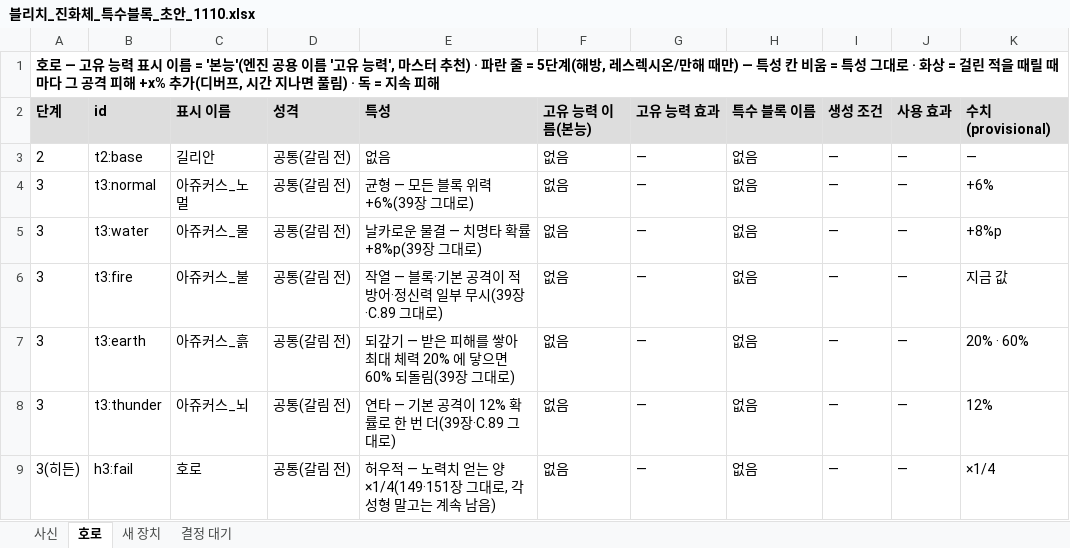
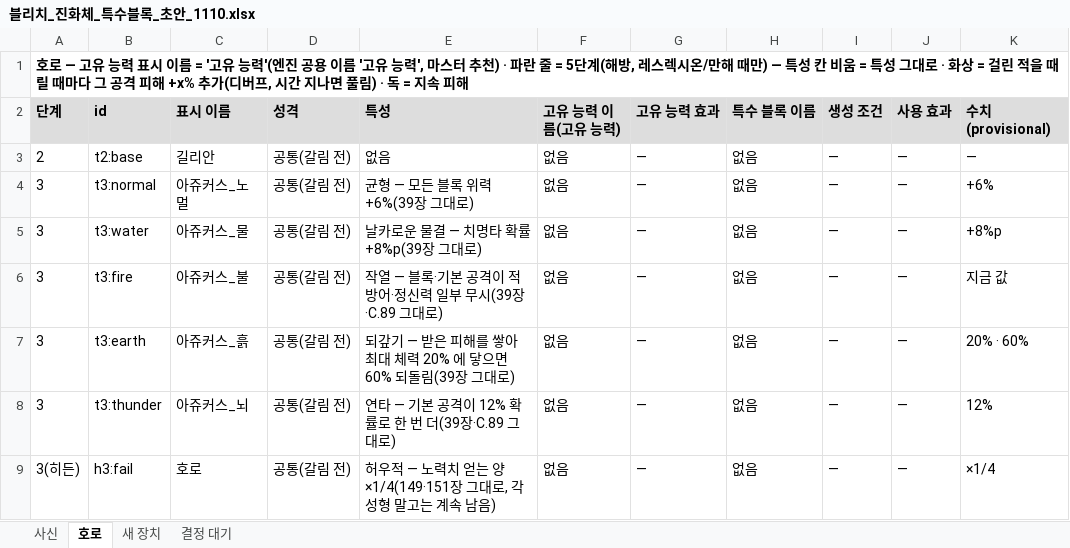
Before and after one commit to ATho3398/bleach-hollow-Ascension, an Excel workbook: docs/drafts/블리치_진화체_특수블록_초안_1110.xlsx, sheet 호로, drawn as a sheet; only a part is shown; values as stored, in another font and other column widths than the file's, no borders; the diff names each change by its address in the sheet, - before the commit and + after, or states it on an @@ line.

```diff
--- a/docs/drafts/블리치_진화체_특수블록_초안_1110.xlsx (sheet 호로)
+++ b/docs/drafts/블리치_진화체_특수블록_초안_1110.xlsx (sheet 호로)
-A1 (단계): …름 = '본능'(엔진…
+A1 (단계): …름 = '고유 능력'(엔진…
-F2: 고유 능력 이름(본능)
+F2: 고유 능력 이름(고유 능력)
```
Also changed, not shown: sheet 결정 대기, sheet 사신, sheet 새 장치, 3 other files.
